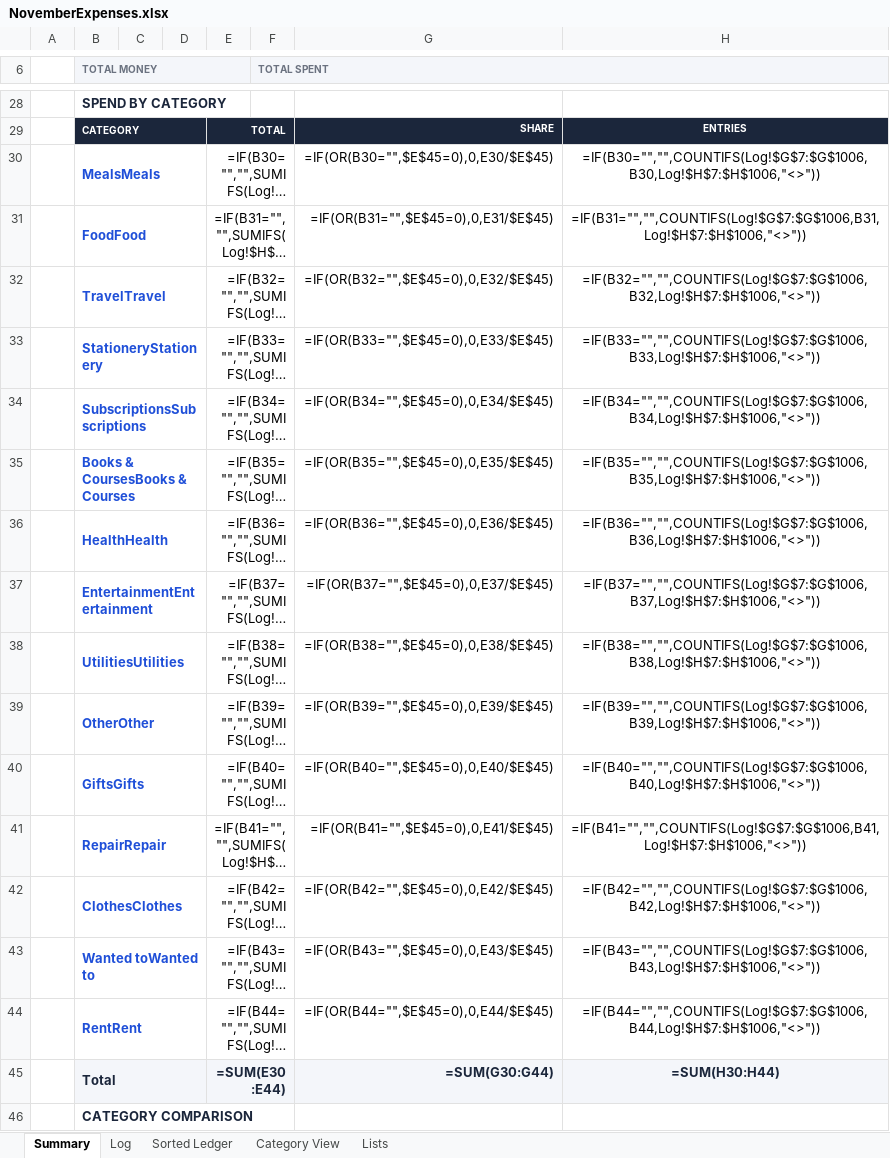
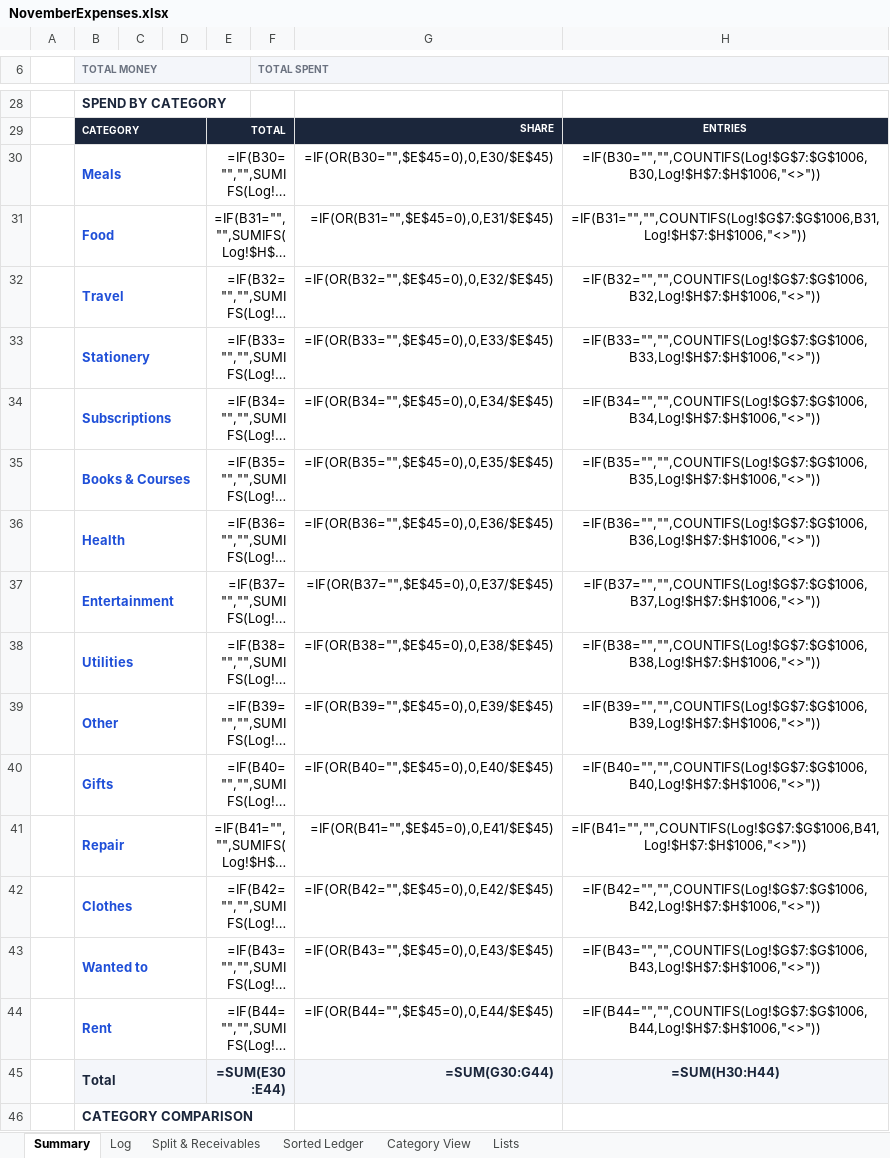
Before and after one commit to devjoti2003/wasp, an Excel workbook: NovemberExpenses.xlsx, sheet Summary, drawn as a sheet; only a part is shown, gaps mark what is left out; long unchanged cells end in …; values as stored, in another font and other column widths than the file's, no borders; formulas without a stored value are shown as written; charts and pictures not drawn; the diff covers the shown part only; the diff names each change by its address in the sheet, - before the commit and + after, or states it on an @@ line.

Commit message:
Add dedicated Split & Receivables sheet with red alert loan card, would-be balance, and friend debt summary table

```diff
--- a/NovemberExpenses.xlsx (sheet Summary)
+++ b/NovemberExpenses.xlsx (sheet Summary)
+sheet tab: Split & Receivables
-B30 (TOTAL MONEY): MealsMeals
+B30 (TOTAL MONEY): Meals
-B31 (TOTAL MONEY): FoodFood
+B31 (TOTAL MONEY): Food
-B32 (TOTAL MONEY): TravelTravel
+B32 (TOTAL MONEY): Travel
-B33 (TOTAL MONEY): StationeryStationery
+B33 (TOTAL MONEY): Stationery
-B34 (TOTAL MONEY): SubscriptionsSubscriptions
+B34 (TOTAL MONEY): Subscriptions
-B35 (TOTAL MONEY): Books & CoursesBooks & Courses
+B35 (TOTAL MONEY): Books & Courses
-B36 (TOTAL MONEY): HealthHealth
+B36 (TOTAL MONEY): Health
-B37 (TOTAL MONEY): EntertainmentEntertainment
+B37 (TOTAL MONEY): Entertainment
-B38 (TOTAL MONEY): UtilitiesUtilities
+B38 (TOTAL MONEY): Utilities
-B39 (TOTAL MONEY): OtherOther
+B39 (TOTAL MONEY): Other
-B40 (TOTAL MONEY): GiftsGifts
+B40 (TOTAL MONEY): Gifts
-B41 (TOTAL MONEY): RepairRepair
+B41 (TOTAL MONEY): Repair
-B42 (TOTAL MONEY): ClothesClothes
+B42 (TOTAL MONEY): Clothes
-B43 (TOTAL MONEY): Wanted toWanted to
+B43 (TOTAL MONEY): Wanted to
-B44 (TOTAL MONEY): RentRent
+B44 (TOTAL MONEY): Rent
```
Also changed, not shown: 2 added rows, 2 removed rows and 7 edited cells elsewhere in this sheet, sheet Lists, sheet Sorted Ledger, charts or pictures, claude.xlsx.
